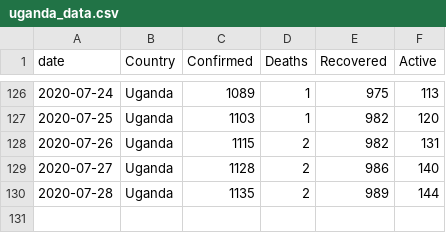
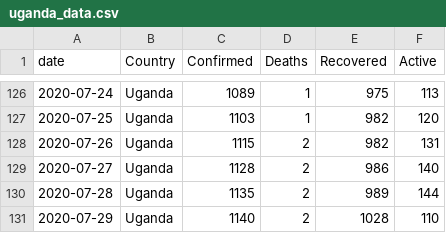
Before and after one commit to TJMusiitwa/UG-Covid19-Dashboard, a CSV file: uganda_data.csv, drawn as a sheet; only a part is shown, gaps mark what is left out; the diff names each change by its address in the sheet, - before the commit and + after, or states it on an @@ line.

```diff
--- a/uganda_data.csv
+++ b/uganda_data.csv
+row 131: 2020-07-29 | Uganda | 1140 | 2 | 1028 | 110
```
